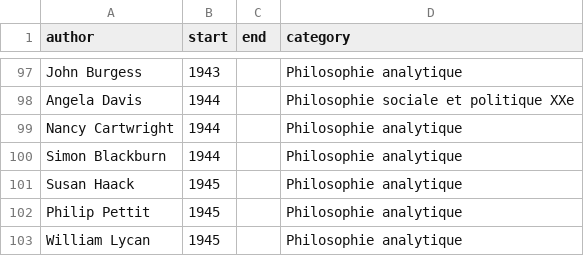
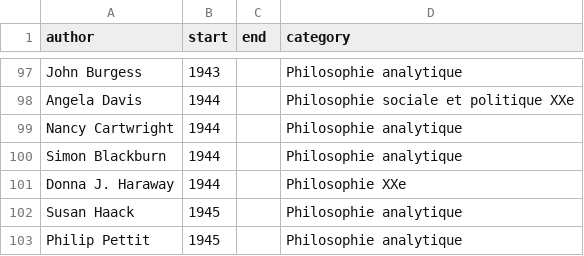
Before and after one commit to eyssette/frise-philo, a CSV file: data/philosophers-4.csv, drawn as a sheet; only a part is shown, gaps mark what is left out; the shorter side is filled out with more unchanged rows.

```diff
--- a/data/philosophers-4.csv
+++ b/data/philosophers-4.csv
@@ -100,2 +100,3 @@ Nancy Cartwright,1944,,Philosophie analytique
 Simon Blackburn,1944,,Philosophie analytique
+Donna J. Haraway,1944,,Philosophie XXe
 Susan Haack,1945,,Philosophie analytique
```
Also changed, not shown: data/philosophers-2.csv, data/philosophers-3.csv.
